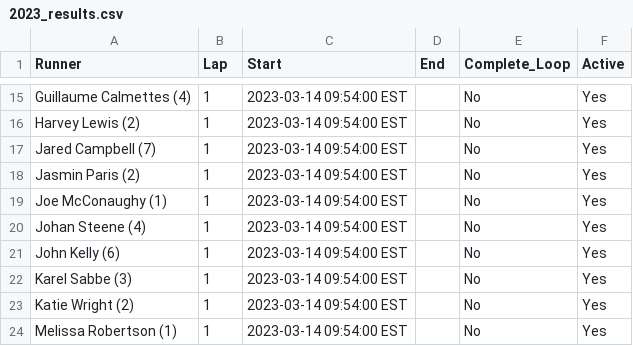
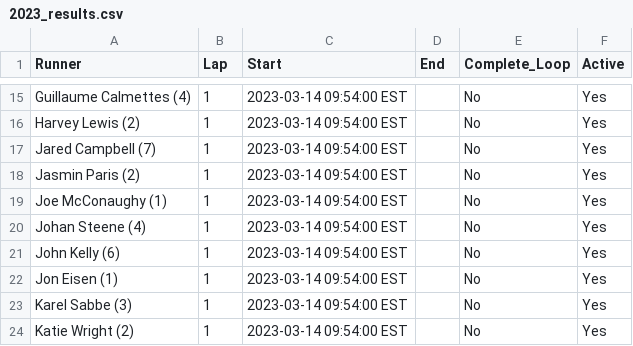
Before and after one commit to johnsug/barkley_plots, a CSV file: data/2023_results.csv, drawn as a sheet; only a part is shown, gaps mark what is left out; the shorter side is filled out with more unchanged rows.

Commit message:
Update 2023_results.csv

```diff
--- a/data/2023_results.csv
+++ b/data/2023_results.csv
@@ -21,2 +21,3 @@ Johan Steene (4),1,2023-03-14 09:54:00 EST,,No,Yes
 John Kelly (6),1,2023-03-14 09:54:00 EST,,No,Yes
+Jon Eisen (1),1,2023-03-14 09:54:00 EST,,No,Yes
 Karel Sabbe (3),1,2023-03-14 09:54:00 EST,,No,Yes
```
